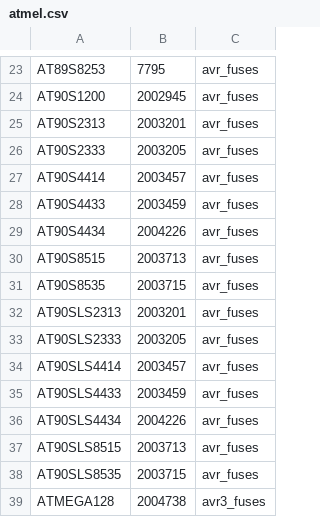
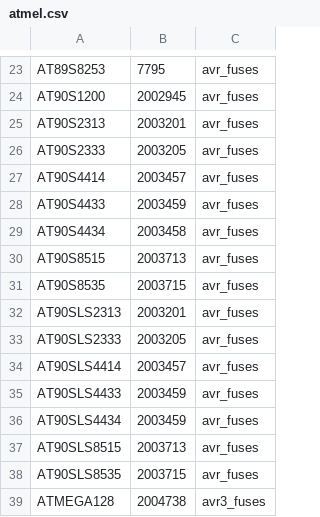
Before and after one commit to radiomanV/TL866, a CSV file: InfoIcDump/atmel.csv, drawn as a sheet; only a part is shown, gaps mark what is left out.

```diff
--- a/InfoIcDump/atmel.csv
+++ b/InfoIcDump/atmel.csv
@@ -28,3 +28,3 @@ AT90S4414;2003457;avr_fuses
 AT90S4433;2003459;avr_fuses
-AT90S4434;2004226;avr_fuses
+AT90S4434;2003458;avr_fuses
 AT90S8515;2003713;avr_fuses
@@ -35,3 +35,3 @@ AT90SLS4414;2003457;avr_fuses
 AT90SLS4433;2003459;avr_fuses
-AT90SLS4434;2004226;avr_fuses
+AT90SLS4434;2003459;avr_fuses
 AT90SLS8515;2003713;avr_fuses
```
Also changed, not shown: 1 other file.
